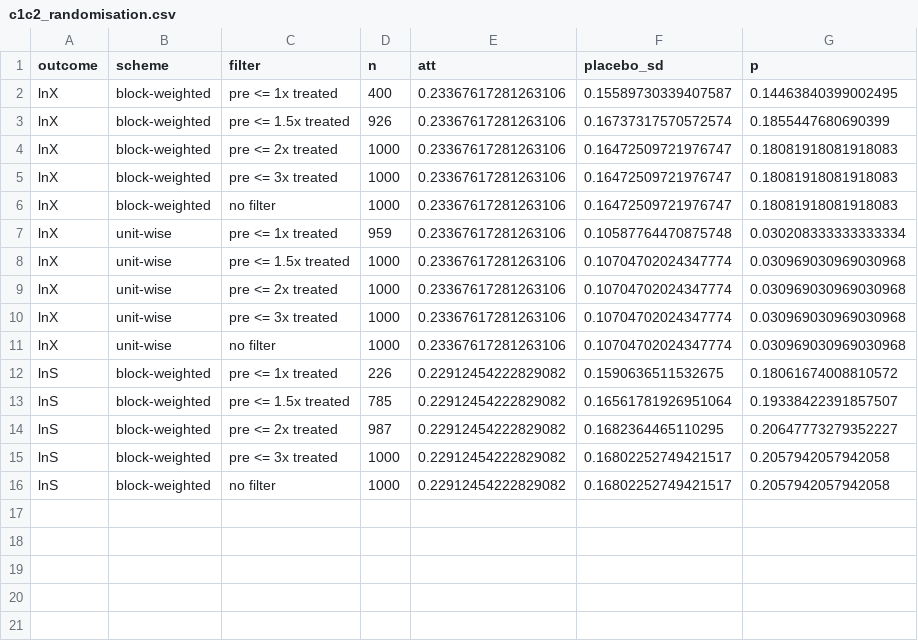
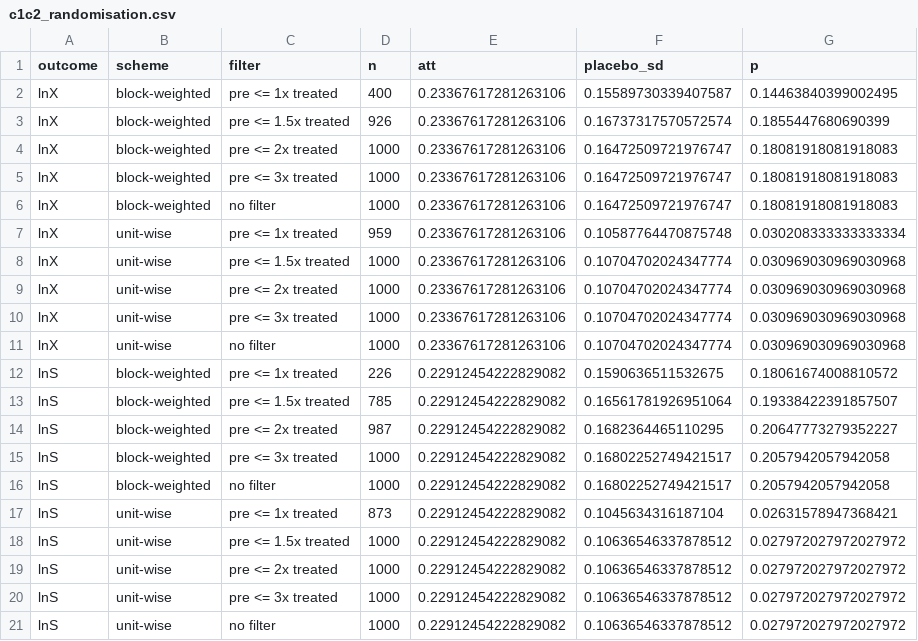
Before and after one commit to micheledelera/gvcs_industrial_policy, a CSV file: data/c1c2_randomisation.csv, drawn as a sheet.

```diff
--- a/data/c1c2_randomisation.csv
+++ b/data/c1c2_randomisation.csv
@@ -16 +16,6 @@ lnS,block-weighted,pre <= 3x treated,1000,0.22912454222829082,0.1680225274942151
 lnS,block-weighted,no filter,1000,0.22912454222829082,0.16802252749421517,0.2057942057942058
+lnS,unit-wise,pre <= 1x treated,873,0.22912454222829082,0.1045634316187104,0.02631578947368421
+lnS,unit-wise,pre <= 1.5x treated,1000,0.22912454222829082,0.10636546337878512,0.027972027972027972
+lnS,unit-wise,pre <= 2x treated,1000,0.22912454222829082,0.10636546337878512,0.027972027972027972
+lnS,unit-wise,pre <= 3x treated,1000,0.22912454222829082,0.10636546337878512,0.027972027972027972
+lnS,unit-wise,no filter,1000,0.22912454222829082,0.10636546337878512,0.027972027972027972
```
Also changed, not shown: 3 other files.
